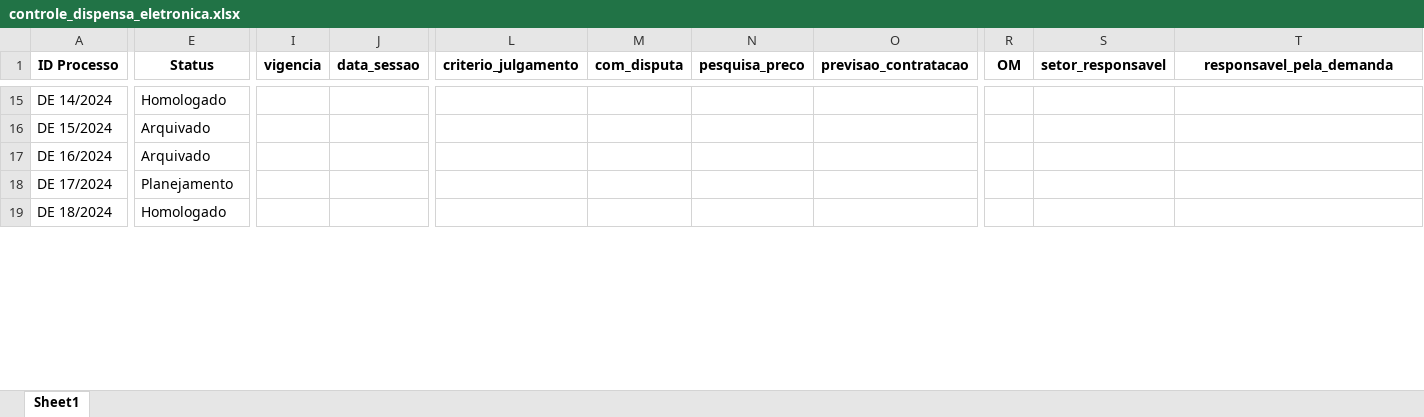
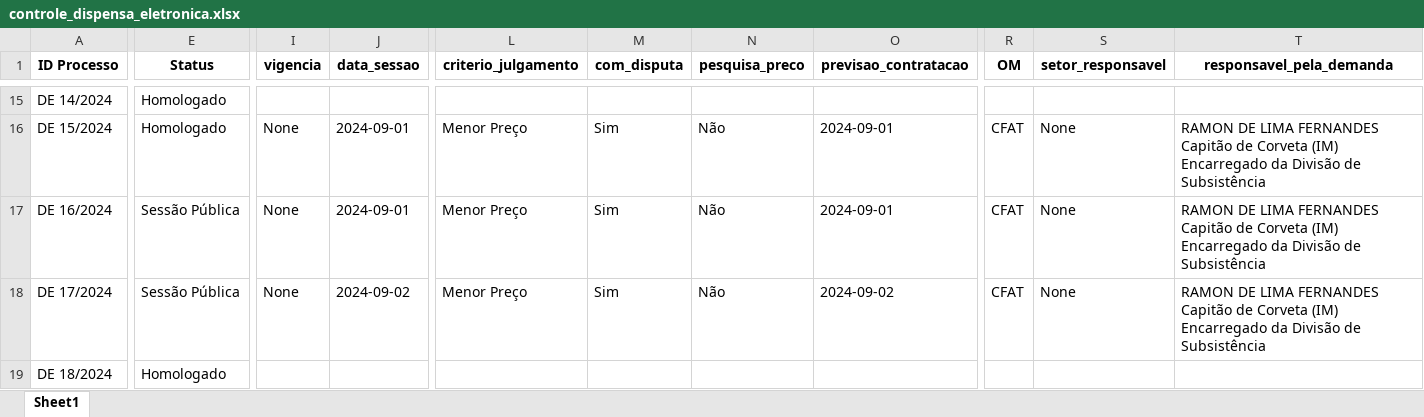
Before and after one commit to Guilhermeksc/licitacao360, an Excel workbook: controle_dispensa_eletronica.xlsx, sheet Sheet1, drawn as a sheet; only a part is shown, gaps mark what is left out; values as stored, in another font and other column widths than the file's, no borders; ↵ is a line break in a cell; the diff covers the shown part only; the diff names each change by its address in the sheet, - before the commit and + after, or states it on an @@ line.

```diff
--- a/controle_dispensa_eletronica.xlsx (sheet Sheet1)
+++ b/controle_dispensa_eletronica.xlsx (sheet Sheet1)
-E16 (Status): Arquivado
+E16 (Status): Homologado
-I16:I18 (vigencia): (empty)
+I16:I18 (vigencia): None
-J16:J17 (data_sessao): (empty)
+J16:J17 (data_sessao): 2024-09-01
-L16:L18 (criterio_julgamento): (empty)
+L16:L18 (criterio_julgamento): Menor Preço
-M16:M18 (com_disputa): (empty)
+M16:M18 (com_disputa): Sim
-N16:N18 (pesquisa_preco): (empty)
+N16:N18 (pesquisa_preco): Não
-O16:O17 (previsao_contratacao): (empty)
+O16:O17 (previsao_contratacao): 2024-09-01
-R16:R18 (OM): (empty)
+R16:R18 (OM): CFAT
-S16:S18 (setor_responsavel): (empty)
+S16:S18 (setor_responsavel): None
-T16:T18 (responsavel_pela_demanda): (empty)
+T16:T18 (responsavel_pela_demanda): RAMON DE LIMA FERNANDES ↵ Capitão de Corveta (IM) ↵ Encarregado da Divisão de Subsistência
-E17 (Status): Arquivado
+E17 (Status): Sessão Pública
-E18 (Status): Planejamento
+E18 (Status): Sessão Pública
-J18 (data_sessao): (empty)
+J18 (data_sessao): 2024-09-02
-O18 (previsao_contratacao): (empty)
+O18 (previsao_contratacao): 2024-09-02
```
Also changed, not shown: 745 edited cells elsewhere in this sheet, controle_contratos.xlsx, database/relatorio/PE 90004-2024/51230979_ROSANGELA_VENTURA_PINTO_NICOLAU/relacao_itens.xlsx, 57 other files.
